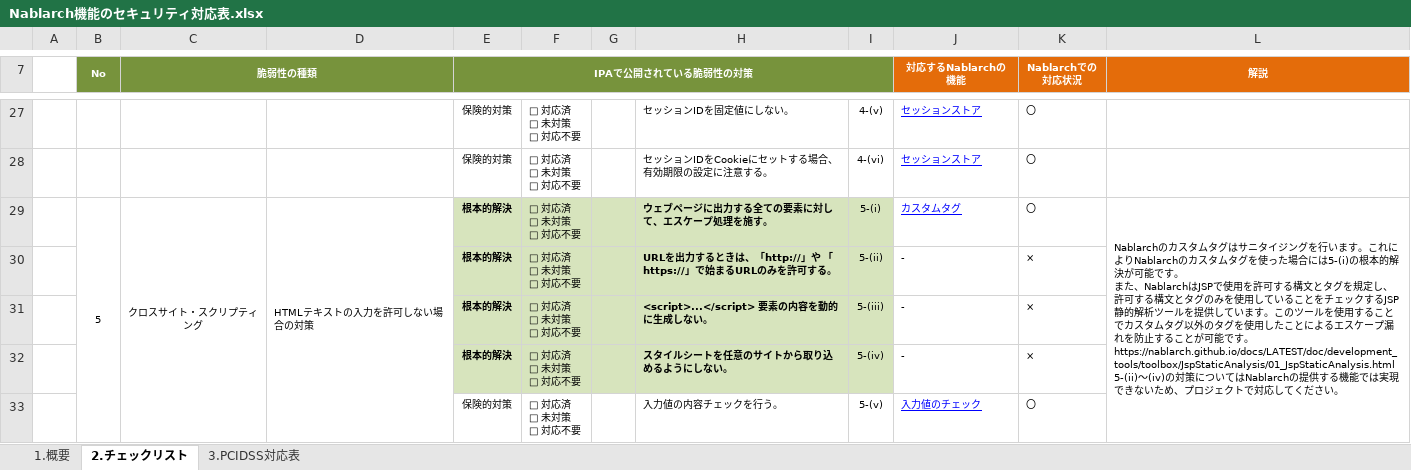
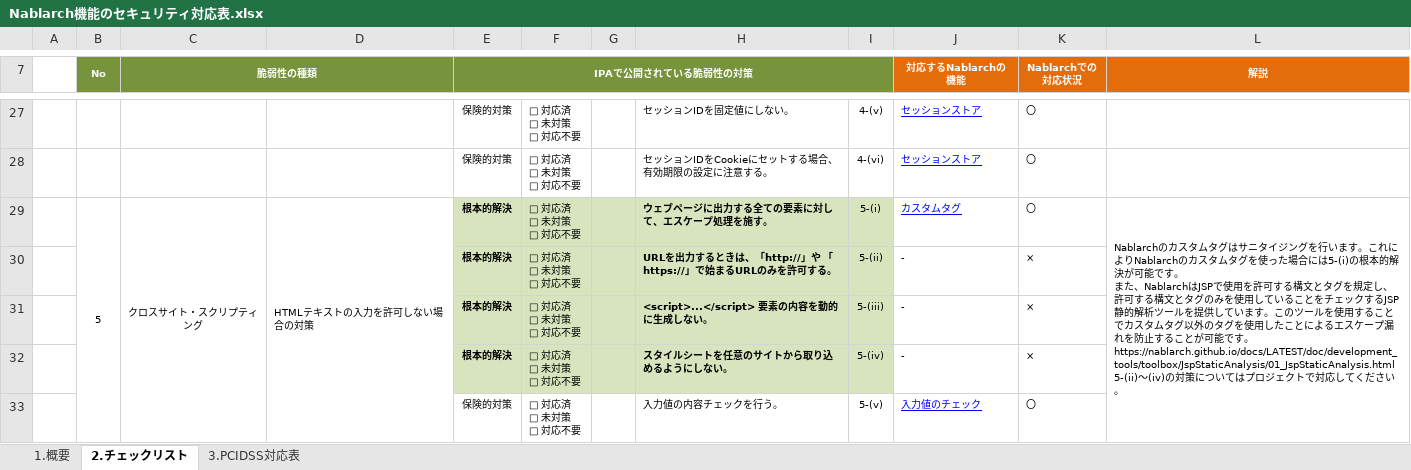
Before and after one commit to Fintan-contents/nablarch-system-development-guide, an Excel workbook: サンプルプロジェクト/設計書/Nablarch機能のセキュリティ対応表.xlsx, sheet 2.チェックリスト, drawn as a sheet; only a part is shown, gaps mark what is left out; values as stored, in another font and other column widths than the file's, no borders; charts and pictures not drawn; the diff covers the shown part only; the diff names each change by its address in the sheet, - before the commit and + after, or states it on an @@ line.

Commit message:
レビュー指摘修正

```diff
--- a/サンプルプロジェクト/設計書/Nablarch機能のセキュリティ対応表.xlsx (sheet 2.チェックリスト)
+++ b/サンプルプロジェクト/設計書/Nablarch機能のセキュリティ対応表.xlsx (sheet 2.チェックリスト)
-L29 (解説): …ついてはNablarchの提供する機能では実現できないため、プロジェ…
+L29 (解説): …ついてはプロジェ…
```
Also changed, not shown: 3 edited cells elsewhere in this sheet, sheet 3.PCIDSS対応表.
